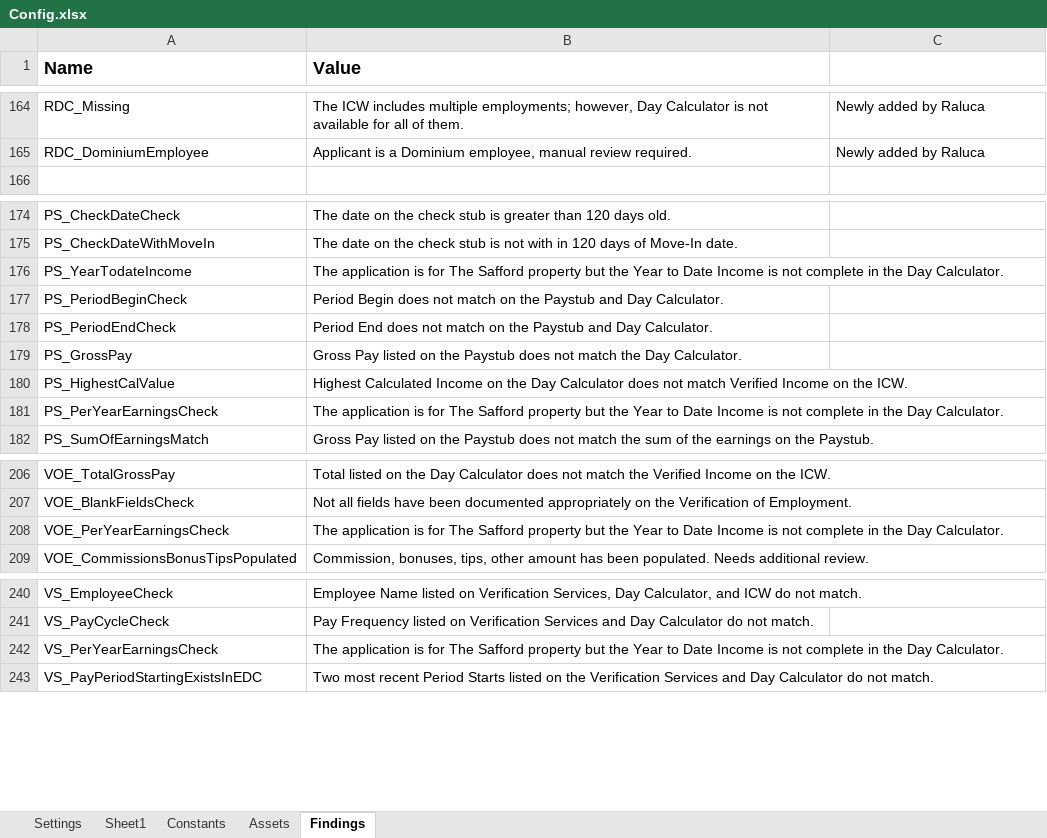
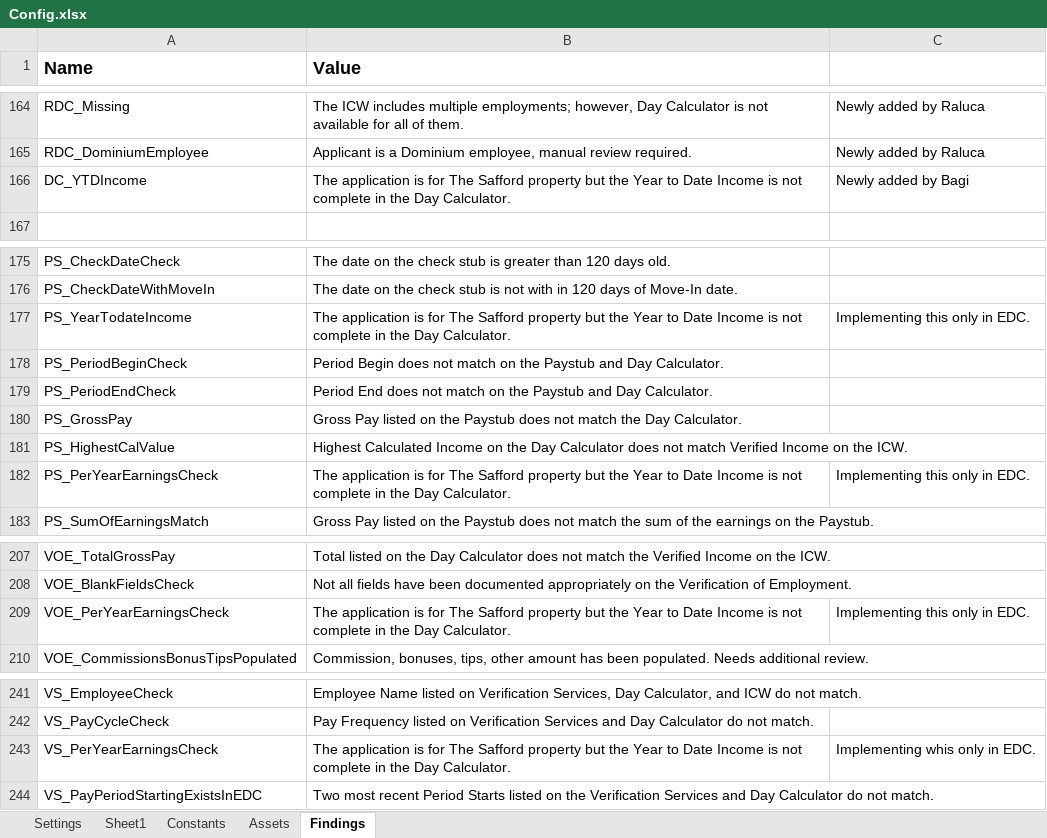
Before and after one commit to Dominiuminc/Application-Review-Audit-Findings-Library, an Excel workbook: Data/Config.xlsx, sheet Findings, drawn as a sheet; only a part is shown, gaps mark what is left out; values as stored, in another font and other column widths than the file's, no borders; conditional formats not drawn; addresses are those after the commit; the diff names each change by its address in the sheet, - before the commit and + after, or states it on an @@ line.

```diff
--- a/Data/Config.xlsx (sheet Findings)
+++ b/Data/Config.xlsx (sheet Findings)
+row 166: DC_YTDIncome | The application is for The Safford property but the Year to Date Income is not complete in the Day Calculator. | Newly added by Bagi
-C177: (empty)
+C177: Implementing this only in EDC.
-C182: (empty)
+C182: Implementing this only in EDC.
-C209: (empty)
+C209: Implementing this only in EDC.
-C243: (empty)
+C243: Implementing whis only in EDC.
```
Also changed, not shown: sheet Settings, 22 other files.
